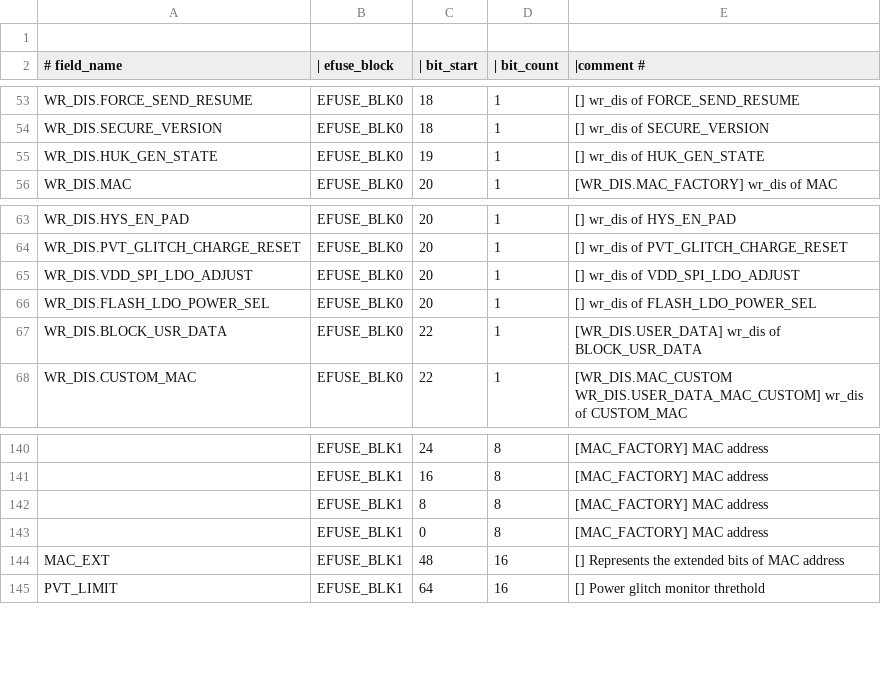
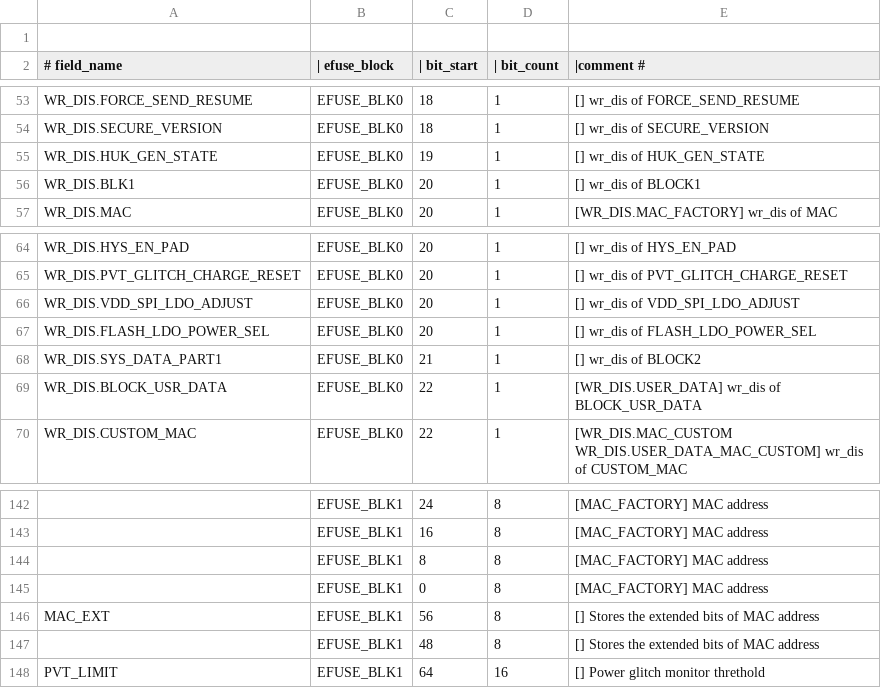
Before and after one commit to espressif/esp-hal-3rdparty, a CSV file: components/efuse/esp32h4/esp_efuse_table.csv, drawn as a sheet; only a part is shown, gaps mark what is left out; addresses are those after the commit; the diff names each change by its address in the sheet, - before the commit and + after, or states it on an @@ line.

Commit message:
fix(efuse): Adds missing efuses fields for ESP32-H4

```diff
--- a/components/efuse/esp32h4/esp_efuse_table.csv
+++ b/components/efuse/esp32h4/esp_efuse_table.csv
+row 56: WR_DIS.BLK1 | EFUSE_BLK0 | 20 | 1 | [] wr_dis of BLOCK1
+row 68: WR_DIS.SYS_DATA_PART1 | EFUSE_BLK0 | 21 | 1 | [] wr_dis of BLOCK2
-C146 (| bit_start): 48
+C146 (| bit_start): 56
-D146 (| bit_count): 16
+D146 (| bit_count): 8
-E146 (|comment #): [] Represents the extended bits of MAC address
+E146 (|comment #): [] Stores the extended bits of MAC address
+row 147:  | EFUSE_BLK1 | 48 | 8 | [] Stores the extended bits of MAC address
```
Also changed, not shown: 2 other files.
